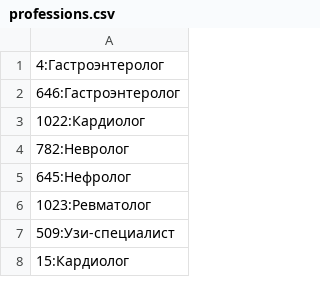
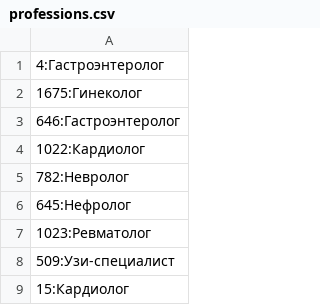
Before and after one commit to dimakriper/medYML, a CSV file: professions.csv, drawn as a sheet; only a part is shown.

```diff
--- a/professions.csv
+++ b/professions.csv
@@ -1,2 +1,3 @@
 4:Гастроэнтеролог
+1675:Гинеколог
 646:Гастроэнтеролог
```
Also changed, not shown: 2 other files.
